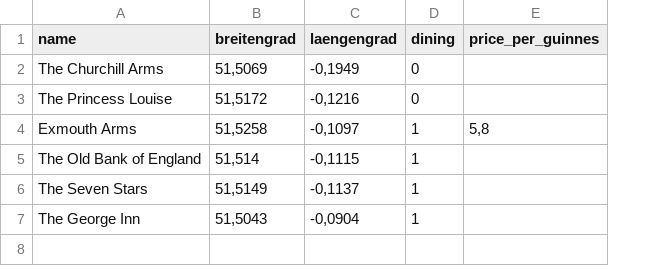
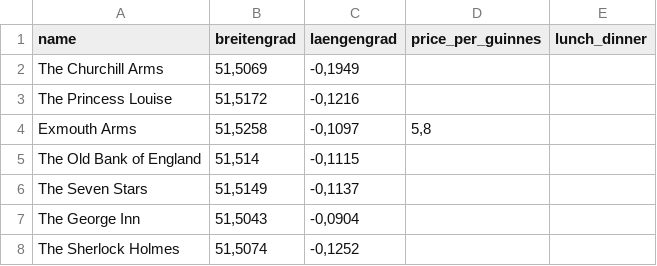
Before and after one commit to gevgt/LondonCityTrip, a CSV file: pub.csv, drawn as a sheet; removed rows and columns are numbered as before the commit, all else as after; the diff names each change by its address in the sheet, - before the commit and + after, or states it on an @@ line.

```diff
--- a/pub.csv
+++ b/pub.csv
-column D (dining), rows 2-7: 0 | 0 | 1 | 1 | 1 | 1
+column E (lunch_dinner), empty
+row 8: The Sherlock Holmes | 51,5074 | -0,1252
```
Also changed, not shown: attractions.csv, breakfast.csv, 5 other files.
